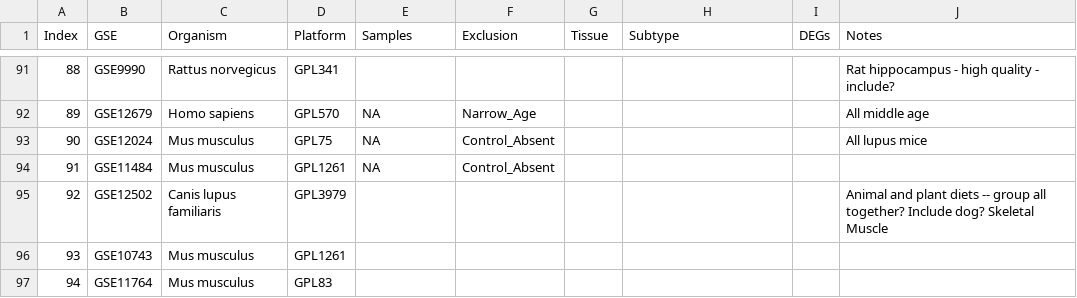
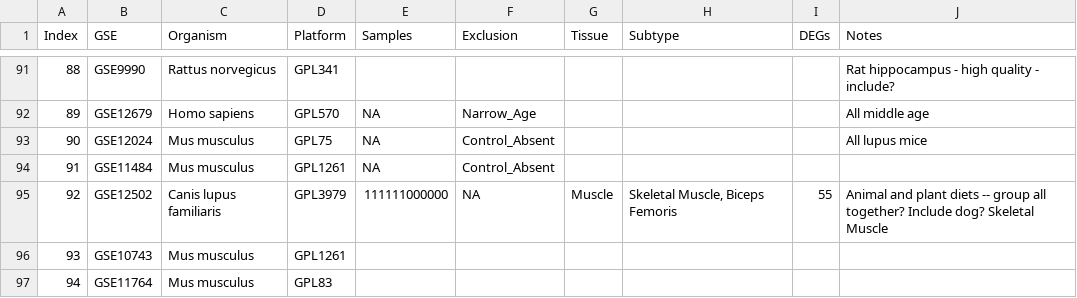
Before and after one commit to AriellaStudies/Aging-DEGs, a CSV file: 221_Datasets.csv, drawn as a sheet; only a part is shown, gaps mark what is left out.

```diff
--- a/221_Datasets.csv
+++ b/221_Datasets.csv
@@ -94,3 +94,3 @@ Index,GSE,Organism,Platform,Samples,Exclusion,Tissue,Subtype,DEGs,Notes
 91,GSE11484,Mus musculus,GPL1261,NA,Control_Absent,,,,
-92,GSE12502,Canis lupus familiaris,GPL3979,,,,,,Animal and plant diets -- group all together? Include dog? Skeletal Muscle
+92,GSE12502,Canis lupus familiaris,GPL3979,111111000000,NA,Muscle,"Skeletal Muscle, Biceps Femoris",55,Animal and plant diets -- group all together? Include dog? Skeletal Muscle
 93,GSE10743,Mus musculus,GPL1261,,,,,,
```
Also changed, not shown: DatasetsToDate.csv, Old_Counts.csv, 5 other files.
